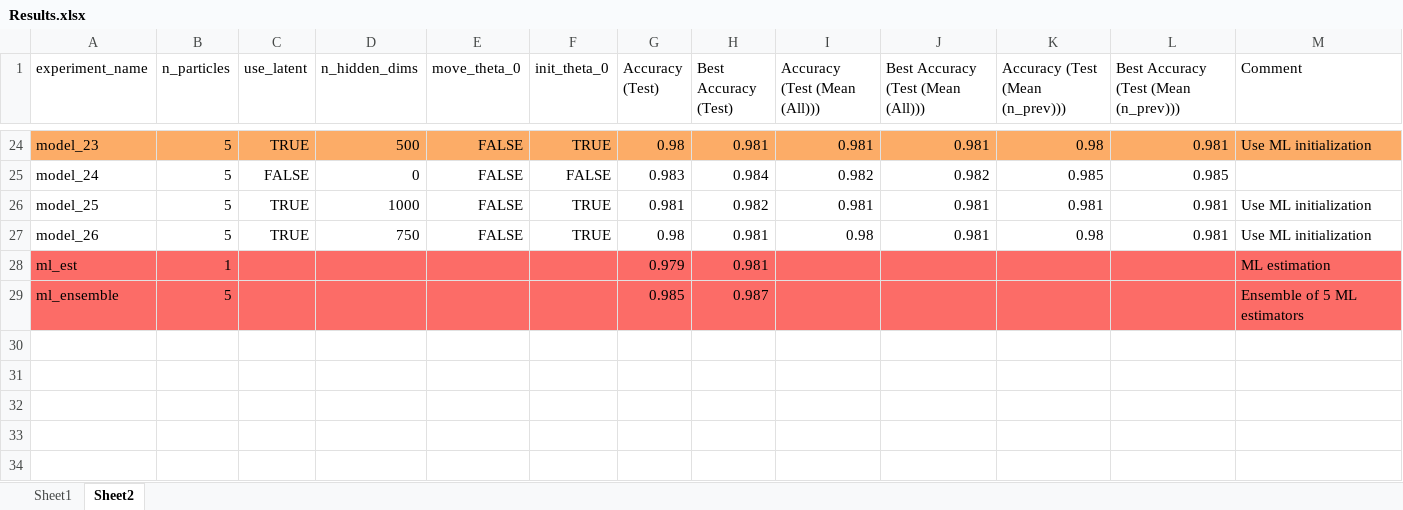
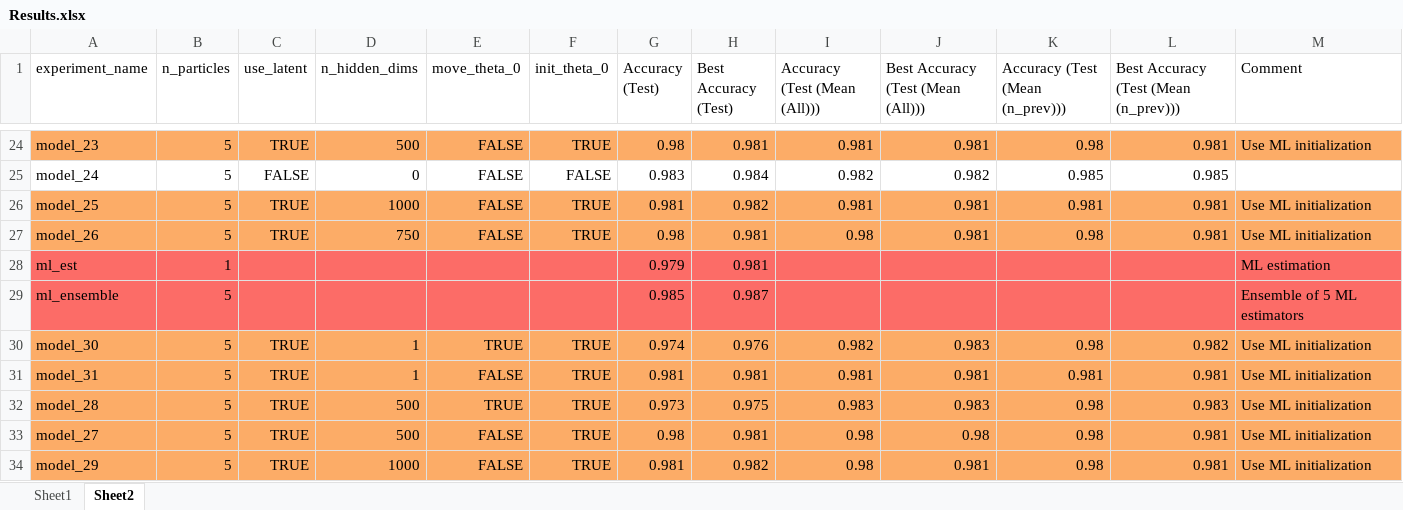
Before and after one commit to nakhodnov17/Samsung-Task, an Excel workbook: Stein Gradients/Experiments/Results.xlsx, sheet Sheet2, drawn as a sheet; only a part is shown, gaps mark what is left out; values as stored, in another font and other column widths than the file's, no borders; the diff names each change by its address in the sheet, - before the commit and + after, or states it on an @@ line.

```diff
--- a/Stein Gradients/Experiments/Results.xlsx (sheet Sheet2)
+++ b/Stein Gradients/Experiments/Results.xlsx (sheet Sheet2)
-A26:M27 fill: none
+A26:M27 fill: #FCAC67
+row 30: model_30 | 5 | TRUE | 1 | TRUE | TRUE | 0.974 | 0.976 | 0.982 | 0.983 | 0.98 | 0.982 | Use ML initialization
+row 31: model_31 | 5 | TRUE | 1 | FALSE | TRUE | 0.981 | 0.981 | 0.981 | 0.981 | 0.981 | 0.981 | Use ML initialization
+row 32: model_28 | 5 | TRUE | 500 | TRUE | TRUE | 0.973 | 0.975 | 0.983 | 0.983 | 0.98 | 0.983 | Use ML initialization
+row 33: model_27 | 5 | TRUE | 500 | FALSE | TRUE | 0.98 | 0.981 | 0.98 | 0.98 | 0.98 | 0.981 | Use ML initialization
+row 34: model_29 | 5 | TRUE | 1000 | FALSE | TRUE | 0.981 | 0.982 | 0.98 | 0.981 | 0.98 | 0.981 | Use ML initialization
```
Also changed, not shown: sheet Sheet1, Stein Gradients/Experiments/Results Add.xlsx, 49 other files.
